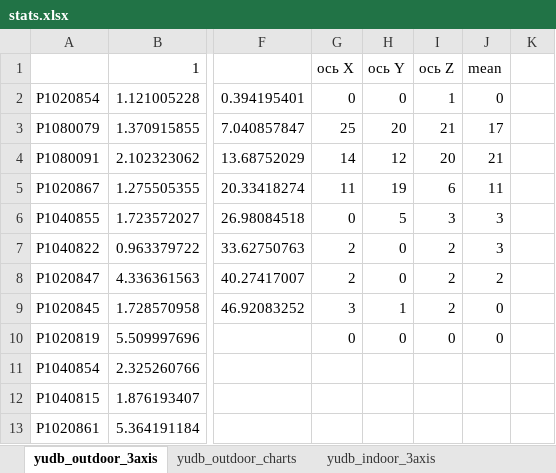
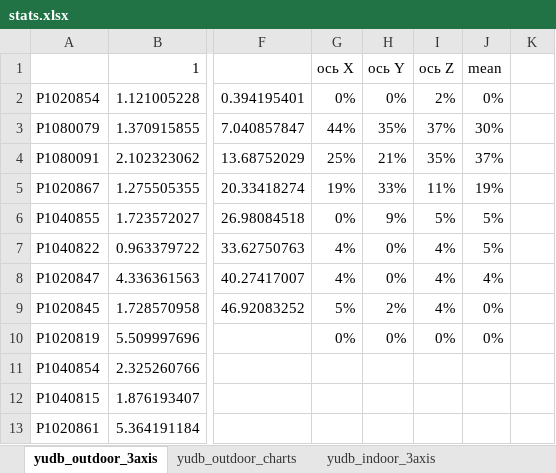
Before and after one commit to pkuderov/gyrocam, an Excel workbook: stats.xlsx, sheet yudb_outdoor_3axis, drawn as a sheet; only a part is shown, gaps mark what is left out; values as stored, in another font and other column widths than the file's, no borders; charts and pictures not drawn; the diff names each change by its address in the sheet, - before the commit and + after, or states it on an @@ line.

```diff
--- a/stats.xlsx (sheet yudb_outdoor_3axis)
+++ b/stats.xlsx (sheet yudb_outdoor_3axis)
-G2: 0
+G2: 0%
-H2: 0
+H2: 0%
-I2: 1
+I2: 2%
-J2: 0
+J2: 0%
-G3: 25
+G3: 44%
-H3: 20
+H3: 35%
-I3: 21
+I3: 37%
-J3: 17
+J3: 30%
-G4: 14
+G4: 25%
-H4: 12
+H4: 21%
-I4: 20
+I4: 35%
-J4: 21
+J4: 37%
-G5: 11
+G5: 19%
-H5: 19
+H5: 33%
-I5: 6
+I5: 11%
-J5: 11
+J5: 19%
-G6: 0
+G6: 0%
-H6: 5
+H6: 9%
-I6: 3
+I6: 5%
-J6:J7: 3
+J6:J7: 5%
-G7:G8: 2
+G7:G8: 4%
-H7:H8: 0
+H7:H8: 0%
-I7:I9: 2
+I7:I9: 4%
-J8: 2
+J8: 4%
-G9: 3
+G9: 5%
-H9: 1
+H9: 2%
-J9:J10: 0
+J9:J10: 0%
-G10: 0
+G10: 0%
-H10: 0
+H10: 0%
-I10: 0
+I10: 0%
```
Also changed, not shown: sheet yudb_indoor_3axis, charts or pictures, stats2.xlsx, 9 other files.
